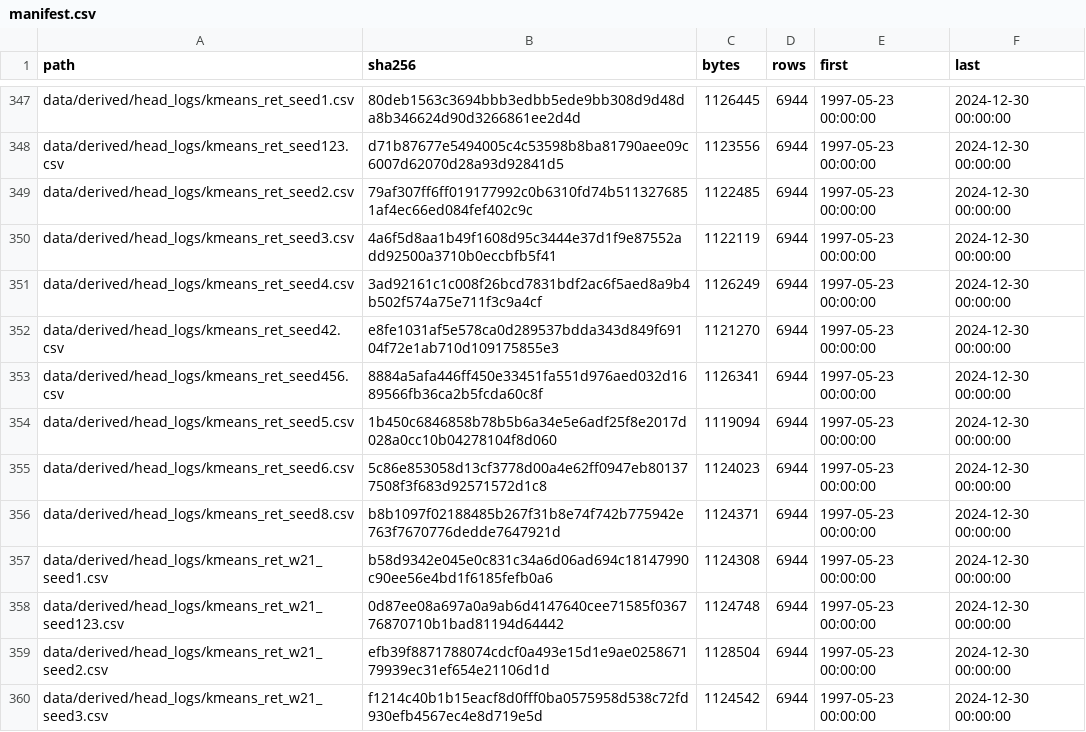
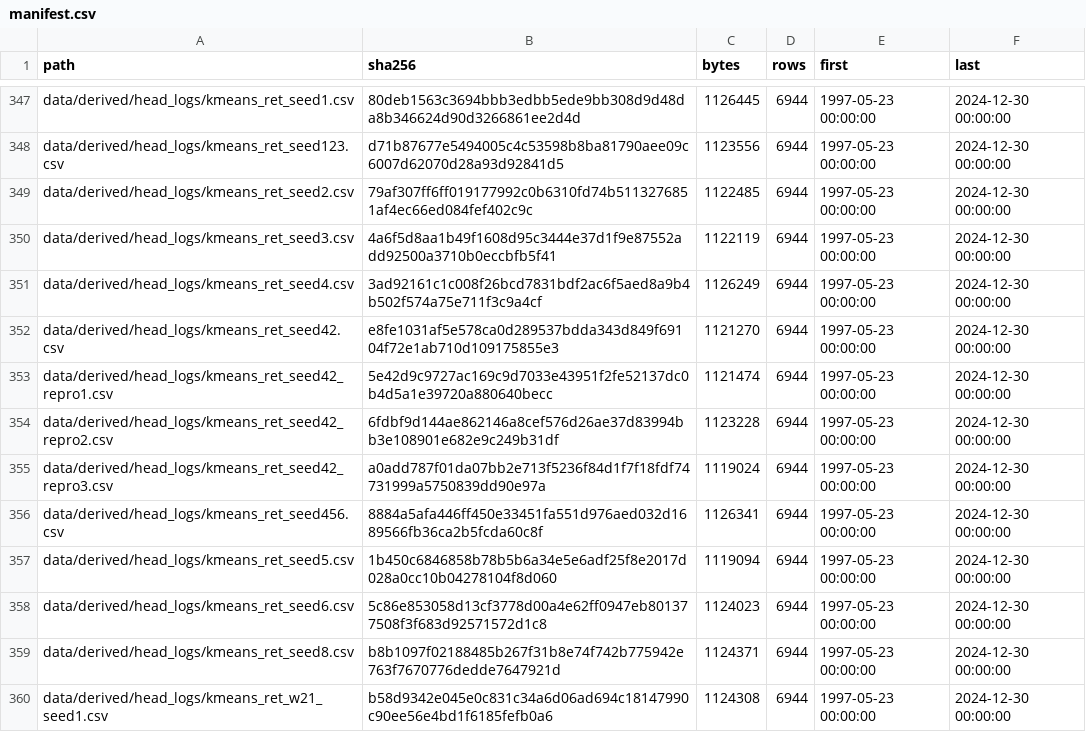
Before and after one commit to lunjiLv2/clustering-statarb-replication, a CSV file: data/checksums/manifest.csv, drawn as a sheet; only a part is shown, gaps mark what is left out; the shorter side is filled out with more unchanged rows.

```diff
--- a/data/checksums/manifest.csv
+++ b/data/checksums/manifest.csv
@@ -352,2 +352,5 @@ data/derived/head_logs/kmeans_ret_seed4.csv,3ad92161c1c008f26bcd7831bdf2ac6f5aed
 data/derived/head_logs/kmeans_ret_seed42.csv,e8fe1031af5e578ca0d289537bdda343d849f69104f72e1ab710d109175855e3,1121270,6944,1997-05-23 00:00:00,2024-12-30 00:00:00
+data/derived/head_logs/kmeans_ret_seed42_repro1.csv,5e42d9c9727ac169c9d7033e43951f2fe52137dc0b4d5a1e39720a880640becc,1121474,6944,1997-05-23 00:00:00,2024-12-30 00:00:00
+data/derived/head_logs/kmeans_ret_seed42_repro2.csv,6fdbf9d144ae862146a8cef576d26ae37d83994bb3e108901e682e9c249b31df,1123228,6944,1997-05-23 00:00:00,2024-12-30 00:00:00
+data/derived/head_logs/kmeans_ret_seed42_repro3.csv,a0add787f01da07bb2e713f5236f84d1f7f18fdf74731999a5750839dd90e97a,1119024,6944,1997-05-23 00:00:00,2024-12-30 00:00:00
 data/derived/head_logs/kmeans_ret_seed456.csv,8884a5afa446ff450e33451fa551d976aed032d1689566fb36ca2b5fcda60c8f,1126341,6944,1997-05-23 00:00:00,2024-12-30 00:00:00
```
Also changed, not shown: 8 other files.
